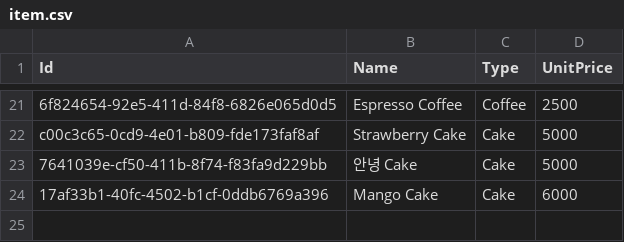
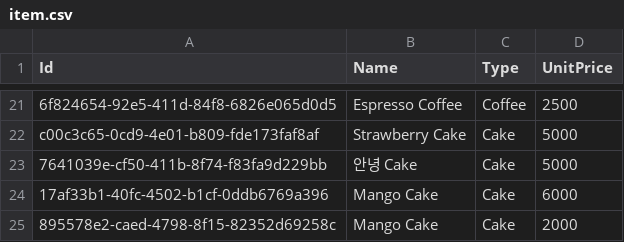
Before and after one commit to Soobinnni/SeSAC, a CSV file: data_generator_v2/db/csv/item.csv, drawn as a sheet; only a part is shown, gaps mark what is left out; the diff names each change by its address in the sheet, - before the commit and + after, or states it on an @@ line.

Commit message:
[BUG] store, item 등록 시 유효성 검사

```diff
--- a/data_generator_v2/db/csv/item.csv
+++ b/data_generator_v2/db/csv/item.csv
+row 25: 895578e2-caed-4798-8f15-82352d69258c | Mango Cake | Cake | 2000
```
Also changed, not shown: data_generator_v2/db/csv/store.csv, 5 other files.
